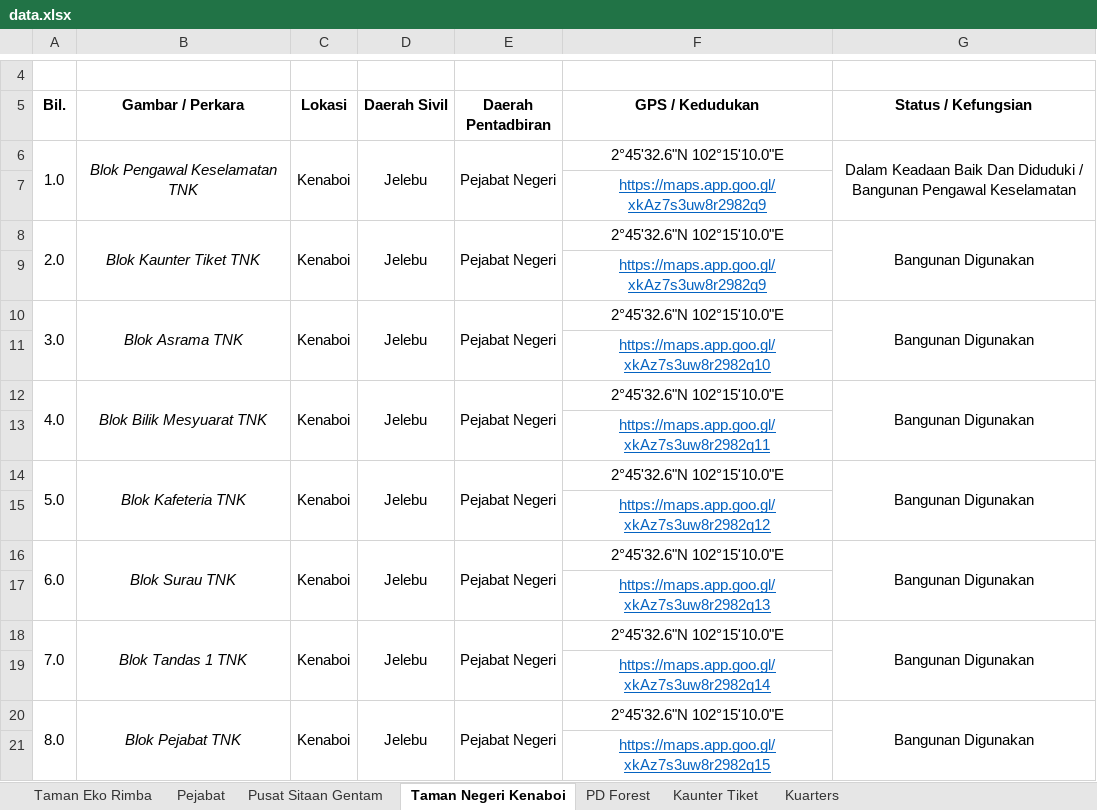
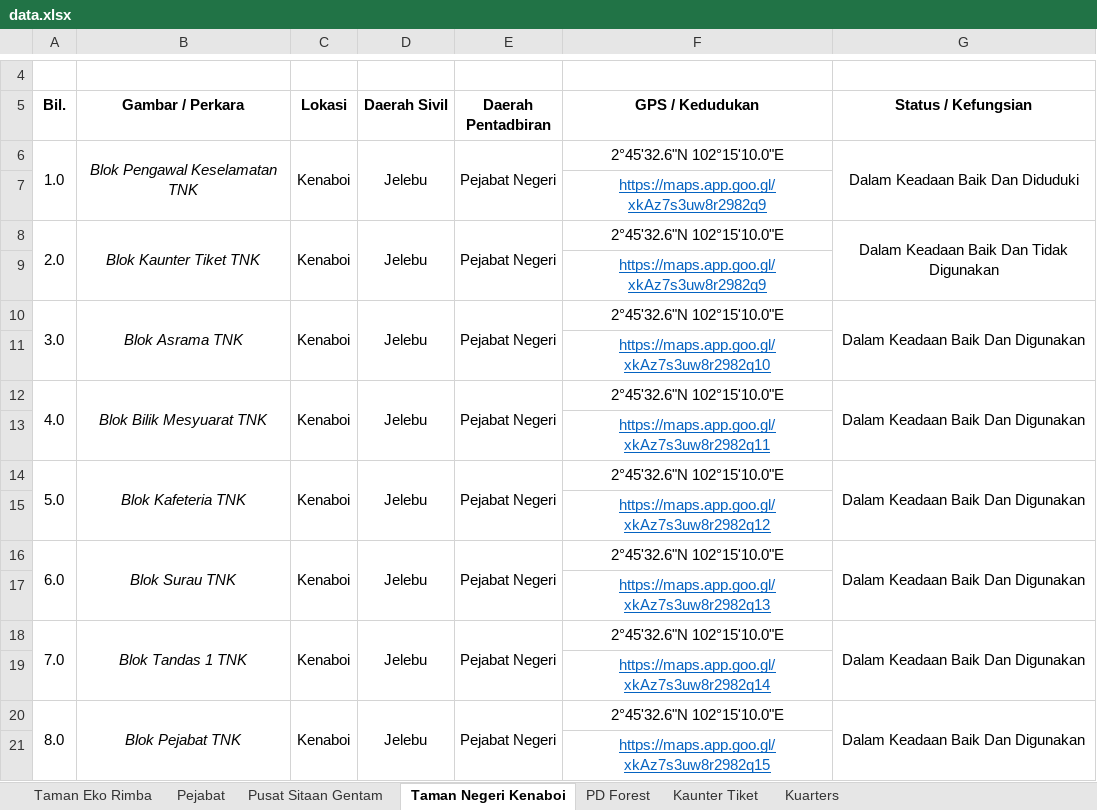
Before and after one commit to mohamadizwan-wq/Data-Aset-Bangunan-Jabatan-Perhutanan, an Excel workbook: data.xlsx, sheet Taman Negeri Kenaboi, drawn as a sheet; only a part is shown, gaps mark what is left out; values as stored, in another font and other column widths than the file's, no borders; the diff names each change by its address in the sheet, - before the commit and + after, or states it on an @@ line.

```diff
--- a/data.xlsx (sheet Taman Negeri Kenaboi)
+++ b/data.xlsx (sheet Taman Negeri Kenaboi)
-G6 (Status / Kefungsian): …Dan Diduduki / Bangunan Pengawal Keselamatan
+G6 (Status / Kefungsian): …Dan Diduduki
-G8 (Status / Kefungsian): Bangunan Digunakan
+G8 (Status / Kefungsian): Dalam Keadaan Baik Dan Tidak Digunakan
-G10 (Status / Kefungsian): Bangunan Digunakan
+G10 (Status / Kefungsian): Dalam Keadaan Baik Dan Digunakan
-G12 (Status / Kefungsian): Bangunan Digunakan
+G12 (Status / Kefungsian): Dalam Keadaan Baik Dan Digunakan
-G14 (Status / Kefungsian): Bangunan Digunakan
+G14 (Status / Kefungsian): Dalam Keadaan Baik Dan Digunakan
-G16 (Status / Kefungsian): Bangunan Digunakan
+G16 (Status / Kefungsian): Dalam Keadaan Baik Dan Digunakan
-G18 (Status / Kefungsian): Bangunan Digunakan
+G18 (Status / Kefungsian): Dalam Keadaan Baik Dan Digunakan
-G20 (Status / Kefungsian): Bangunan Digunakan
+G20 (Status / Kefungsian): Dalam Keadaan Baik Dan Digunakan
```
Also changed, not shown: sheet Pejabat, sheet Taman Eko Rimba, sheet PD Forest, sheet Kuarters, sheet Pusat Sitaan Gentam, sheet Kaunter Tiket.
